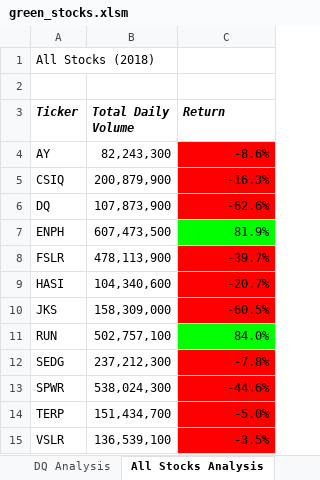
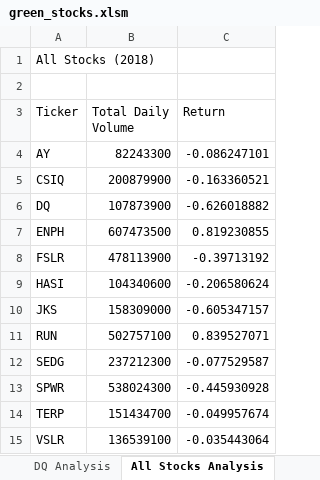
Before and after one commit to abtieku/stock-analysis, an Excel workbook: green_stocks.xlsm, sheet All Stocks Analysis, drawn as a sheet; values as stored, in another font and other column widths than the file's, no borders; charts and pictures not drawn; the diff names each change by its address in the sheet, - before the commit and + after, or states it on an @@ line.

Commit message:
Add files via upload

```diff
--- a/green_stocks.xlsm (sheet All Stocks Analysis)
+++ b/green_stocks.xlsm (sheet All Stocks Analysis)
@@ A3:C3 bold: on → off, italic: on → off @@
-B4 (Total Daily Volume): 82,243,300
+B4 (Total Daily Volume): 82243300
-C4 (Return): -8.6%
+C4 (Return): -0.086247101
-C4:C6 fill: #FF0000
+C4:C6 fill: none
-B5 (Total Daily Volume): 200,879,900
+B5 (Total Daily Volume): 200879900
-C5 (Return): -16.3%
+C5 (Return): -0.163360521
-B6 (Total Daily Volume): 107,873,900
+B6 (Total Daily Volume): 107873900
-C6 (Return): -62.6%
+C6 (Return): -0.626018882
-B7 (Total Daily Volume): 607,473,500
+B7 (Total Daily Volume): 607473500
-C7 (Return): 81.9%
+C7 (Return): 0.819230855
-C7 fill: #00FF00
+C7 fill: none
-B8 (Total Daily Volume): 478,113,900
+B8 (Total Daily Volume): 478113900
-C8 (Return): -39.7%
+C8 (Return): -0.39713192
-C8:C10 fill: #FF0000
+C8:C10 fill: none
-B9 (Total Daily Volume): 104,340,600
+B9 (Total Daily Volume): 104340600
-C9 (Return): -20.7%
+C9 (Return): -0.206580624
-B10 (Total Daily Volume): 158,309,000
+B10 (Total Daily Volume): 158309000
-C10 (Return): -60.5%
+C10 (Return): -0.605347157
-B11 (Total Daily Volume): 502,757,100
+B11 (Total Daily Volume): 502757100
-C11 (Return): 84.0%
+C11 (Return): 0.839527071
-C11 fill: #00FF00
+C11 fill: none
-B12 (Total Daily Volume): 237,212,300
+B12 (Total Daily Volume): 237212300
-C12 (Return): -7.8%
+C12 (Return): -0.077529587
-C12:C15 fill: #FF0000
+C12:C15 fill: none
-B13 (Total Daily Volume): 538,024,300
+B13 (Total Daily Volume): 538024300
-C13 (Return): -44.6%
+C13 (Return): -0.445930928
-B14 (Total Daily Volume): 151,434,700
+B14 (Total Daily Volume): 151434700
-C14 (Return): -5.0%
+C14 (Return): -0.049957674
-B15 (Total Daily Volume): 136,539,100
+B15 (Total Daily Volume): 136539100
-C15 (Return): -3.5%
+C15 (Return): -0.035443064
```
Also changed, not shown: sheet DQ Analysis, charts or pictures.
